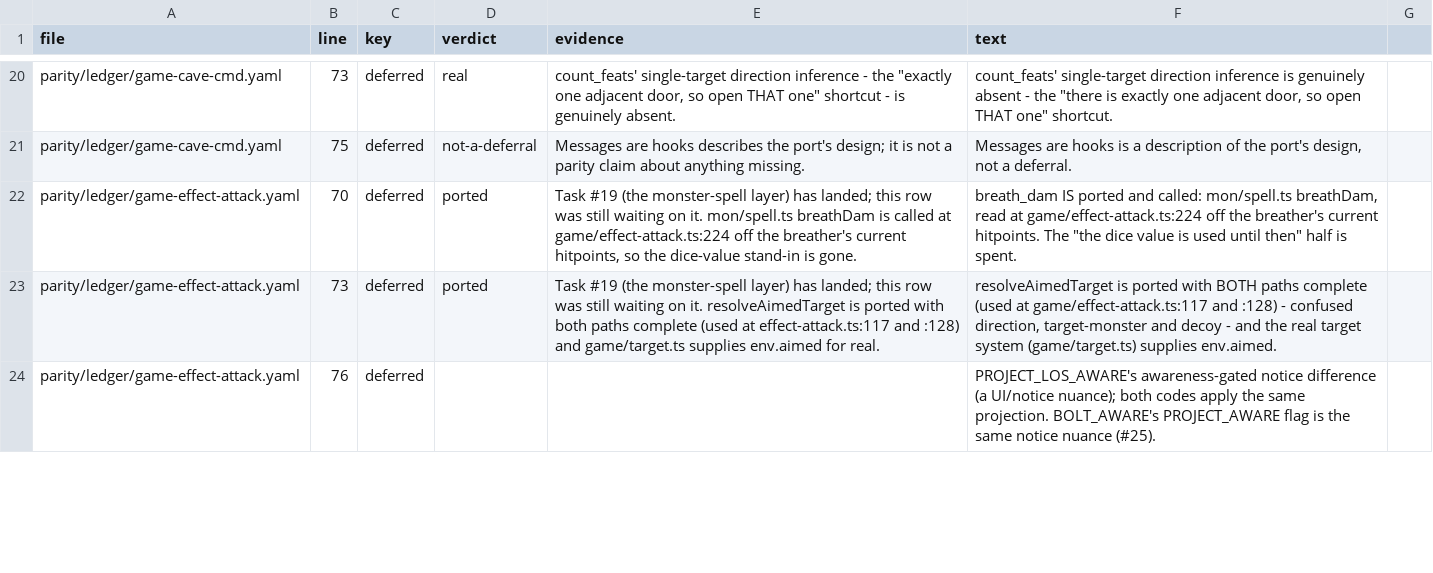
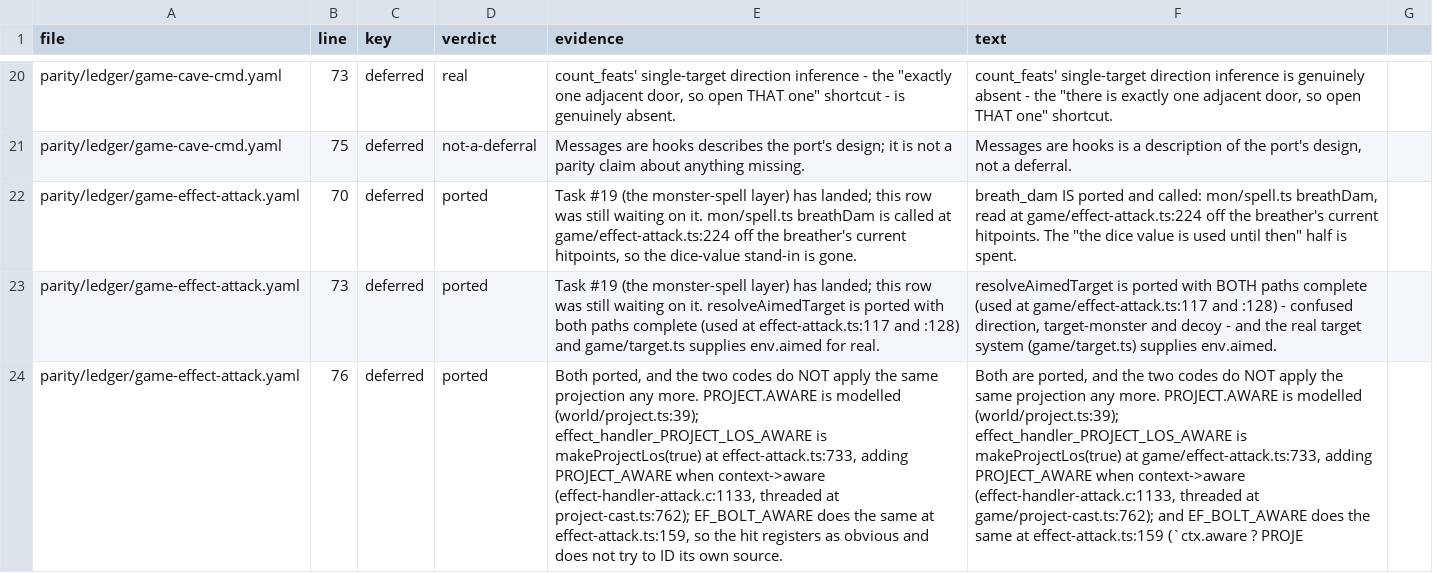
Before and after one commit to neostryder/neo-angband, a TSV file: parity/reports/ledger-deferred-items.tsv, drawn as a sheet; only a part is shown, gaps mark what is left out; the diff covers the shown part only; the diff names each change by its address in the sheet, - before the commit and + after, or states it on an @@ line.

```diff
--- a/parity/reports/ledger-deferred-items.tsv
+++ b/parity/reports/ledger-deferred-items.tsv
-D24 (verdict): (empty)
+D24 (verdict): ported
-E24 (evidence): (empty)
+E24 (evidence): Both ported, and the two codes do NOT apply the same projection any more. PROJECT.AWARE is modelled (world/project.ts:39); effect_handler_PROJECT_LOS_AWARE is makeProjectLos(true) at effect-attack.ts:733, adding PROJECT_AWARE when context->aware (effect-handler-attack.c:1133, threaded at project-cast.ts:762); EF_BOLT_AWARE does the same at effect-attack.ts:159, so the hit registers as obvious and does not try to ID its own source.
-F24 (text): PROJECT_LOS_AWARE's awareness-gated notice difference (a UI/notice nuance); both codes apply the same projection. BOLT_AWARE's PROJECT_AWARE flag is the same notice nuance (#25).
+F24 (text): Both are ported, and the two codes do NOT apply the same projection any more. PROJECT.AWARE is modelled (world/project.ts:39); effect_handler_PROJECT_LOS_AWARE is makeProjectLos(true) at game/effect-attack.ts:733, adding PROJECT_AWARE when context->aware (effect-handler-attack.c:1133, threaded at game/project-cast.ts:762); and EF_BOLT_AWARE does the same at effect-attack.ts:159 (`ctx.aware ? PROJE
```
Also changed, not shown: 8 edited cells elsewhere in this file, 4 other files.
